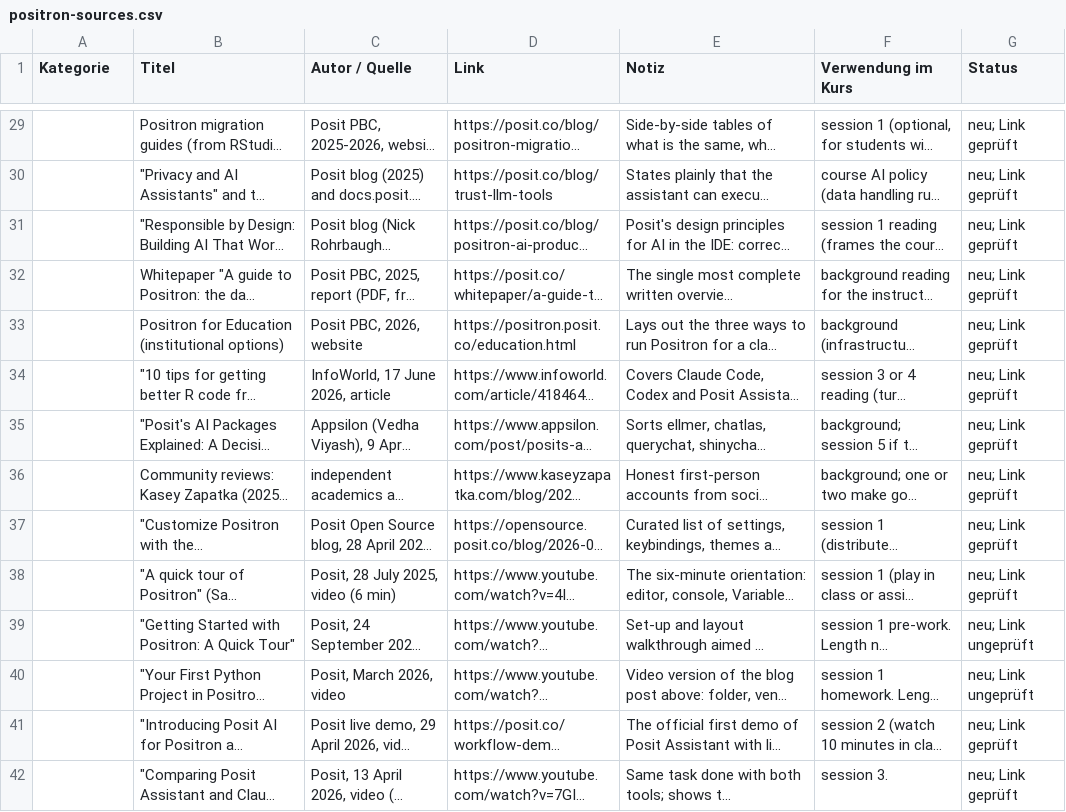
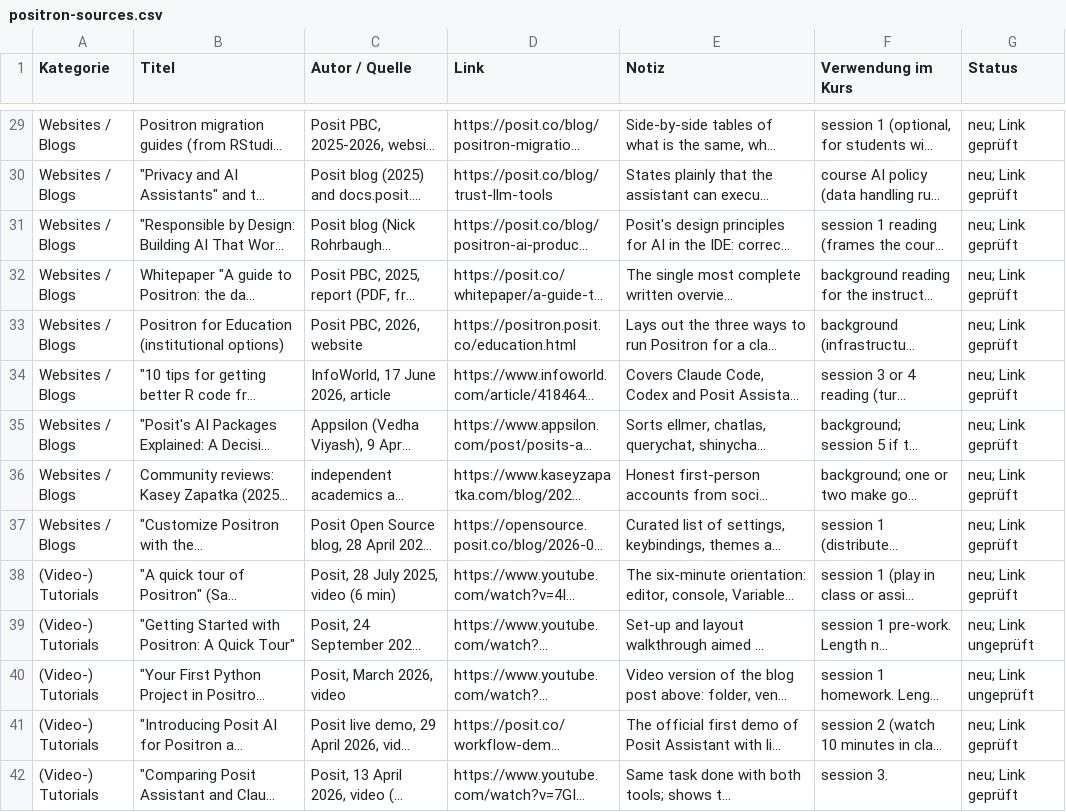
Before and after one commit to arnefloh-wu/International-Marketing-Analytics, a CSV file: instructor/resources/positron-sources.csv, drawn as a sheet; only a part is shown, gaps mark what is left out; long unchanged cells end in …; the diff covers the shown part only; the diff names each change by its address in the sheet, - before the commit and + after, or states it on an @@ line.

```diff
--- a/instructor/resources/positron-sources.csv
+++ b/instructor/resources/positron-sources.csv
-A29:A37 (Kategorie): (empty)
+A29:A37 (Kategorie): Websites / Blogs
-A38:A42 (Kategorie): (empty)
+A38:A42 (Kategorie): (Video-) Tutorials
```
Also changed, not shown: 51 edited cells elsewhere in this file, 8 other files.
